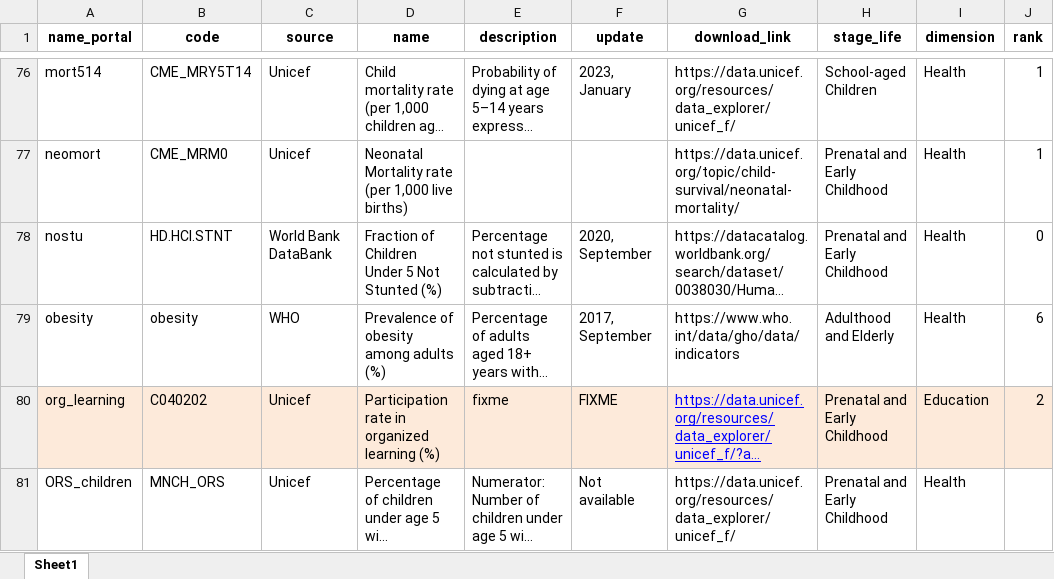
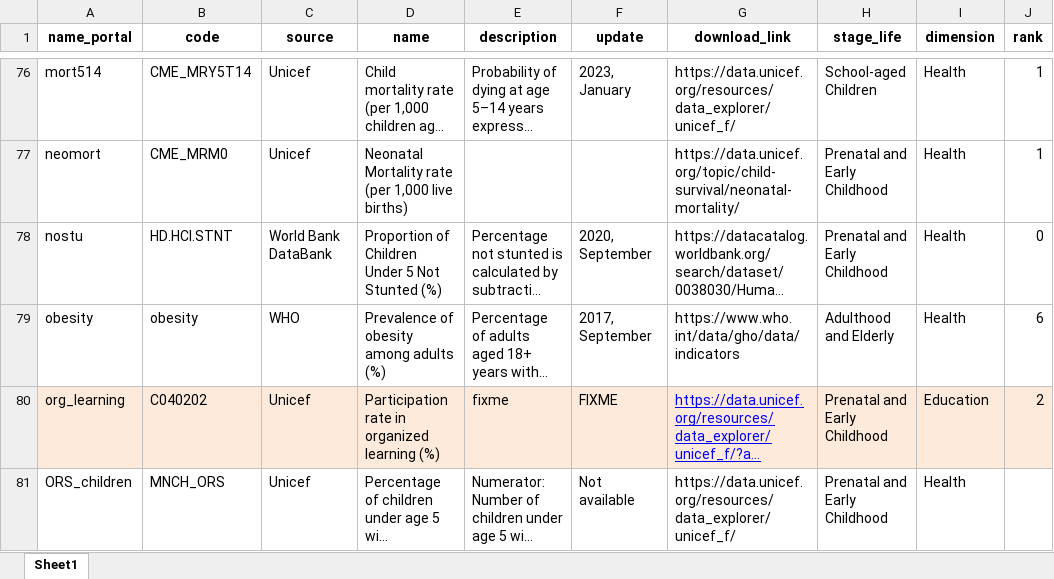
Before and after one commit to Queeno11/Data-Portal-Brief-Generator, an Excel workbook: Data/Data_Raw/Country codes & metadata/metadata.xlsx, sheet Sheet1, drawn as a sheet; only a part is shown, gaps mark what is left out; long unchanged cells end in …; values as stored, in another font and other column widths than the file's, no borders; the diff names each change by its address in the sheet, - before the commit and + after, or states it on an @@ line.

```diff
--- a/Data/Data_Raw/Country codes & metadata/metadata.xlsx (sheet Sheet1)
+++ b/Data/Data_Raw/Country codes & metadata/metadata.xlsx (sheet Sheet1)
-D78 (name): Fraction of Children Under 5 Not Stunted (%)
+D78 (name): Proportion of Children Under 5 Not Stunted (%)
```
Also changed, not shown: Data/Data_Raw/Country codes & metadata/briefs_texts.xlsx, 3 other files.
